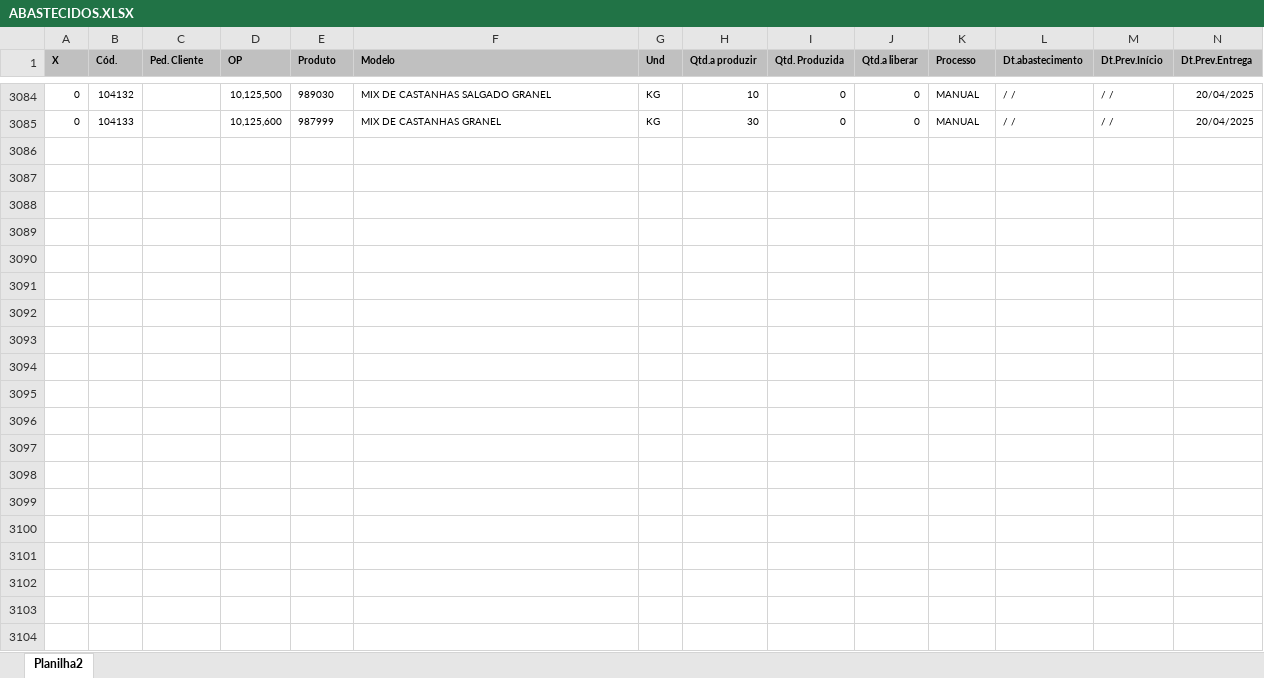
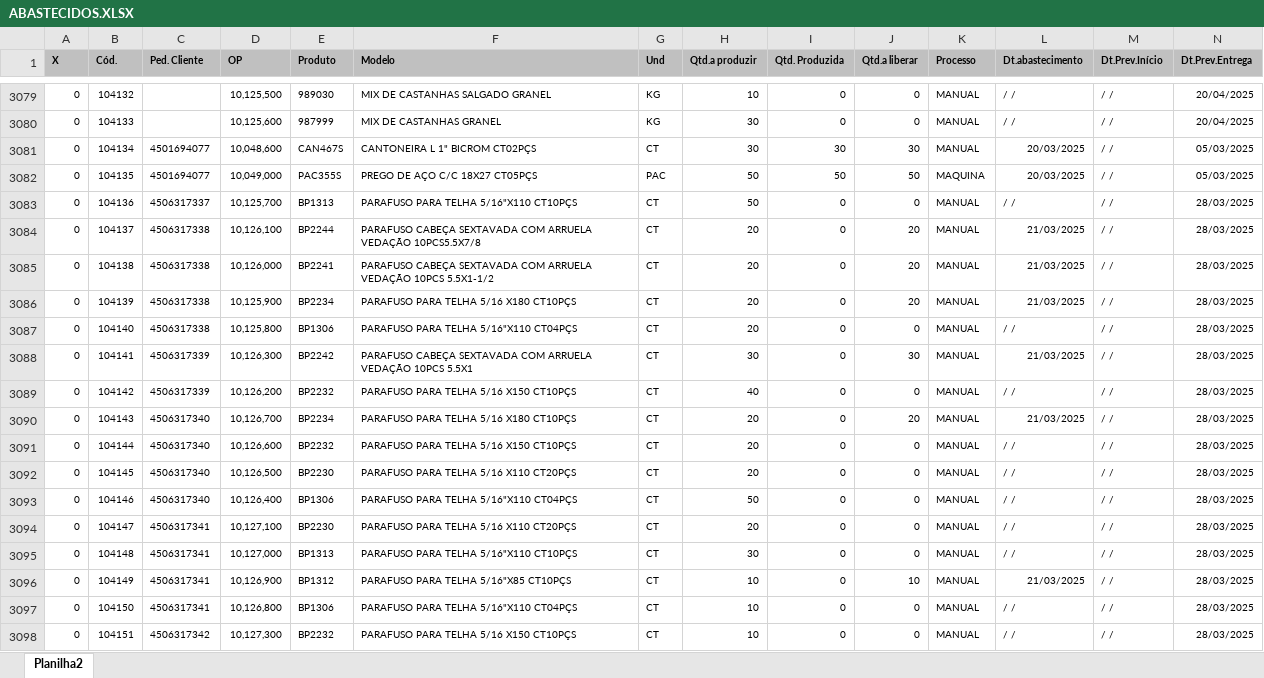
Before and after one commit to zcaus/newdash, an Excel workbook: planilha/ABASTECIDOS.XLSX, sheet Planilha2, drawn as a sheet; only a part is shown, gaps mark what is left out; values as stored, in another font and other column widths than the file's, no borders; rows hold the shown columns only; the diff covers the shown part only; the diff names each change by its address in the sheet, - before the commit and + after, or states it on an @@ line.

```diff
--- a/planilha/ABASTECIDOS.XLSX (sheet Planilha2)
+++ b/planilha/ABASTECIDOS.XLSX (sheet Planilha2)
+row 3081: 0 | 104134 | 4501694077 | 10,048,600 | CAN467S | CANTONEIRA L 1" BICROM CT02PÇS | CT | 30 | 30 | 30 | MANUAL | 20/03/2025 | / / | 05/03/2025
+row 3082: 0 | 104135 | 4501694077 | 10,049,000 | PAC355S | PREGO DE AÇO C/C 18X27 CT05PÇS | PAC | 50 | 50 | 50 | MAQUINA | 20/03/2025 | / / | 05/03/2025
+row 3083: 0 | 104136 | 4506317337 | 10,125,700 | BP1313 | PARAFUSO PARA TELHA 5/16"X110 CT10PÇS | CT | 50 | 0 | 0 | MANUAL | / / | / / | 28/03/2025
+row 3084: 0 | 104137 | 4506317338 | 10,126,100 | BP2244 | PARAFUSO CABEÇA SEXTAVADA COM ARRUELA VEDAÇÃO 10PCS5.5X7/8 | CT | 20 | 0 | 20 | MANUAL | 21/03/2025 | / / | 28/03/2025
+row 3085: 0 | 104138 | 4506317338 | 10,126,000 | BP2241 | PARAFUSO CABEÇA SEXTAVADA COM ARRUELA VEDAÇÃO 10PCS 5.5X1-1/2 | CT | 20 | 0 | 20 | MANUAL | 21/03/2025 | / / | 28/03/2025
+row 3086: 0 | 104139 | 4506317338 | 10,125,900 | BP2234 | PARAFUSO PARA TELHA 5/16 X180 CT10PÇS | CT | 20 | 0 | 20 | MANUAL | 21/03/2025 | / / | 28/03/2025
+row 3087: 0 | 104140 | 4506317338 | 10,125,800 | BP1306 | PARAFUSO PARA TELHA 5/16"X110 CT04PÇS | CT | 20 | 0 | 0 | MANUAL | / / | / / | 28/03/2025
+row 3088: 0 | 104141 | 4506317339 | 10,126,300 | BP2242 | PARAFUSO CABEÇA SEXTAVADA COM ARRUELA VEDAÇÃO 10PCS 5.5X1 | CT | 30 | 0 | 30 | MANUAL | 21/03/2025 | / / | 28/03/2025
+row 3089: 0 | 104142 | 4506317339 | 10,126,200 | BP2232 | PARAFUSO PARA TELHA 5/16 X150 CT10PÇS | CT | 40 | 0 | 0 | MANUAL | / / | / / | 28/03/2025
+row 3090: 0 | 104143 | 4506317340 | 10,126,700 | BP2234 | PARAFUSO PARA TELHA 5/16 X180 CT10PÇS | CT | 20 | 0 | 20 | MANUAL | 21/03/2025 | / / | 28/03/2025
+row 3091: 0 | 104144 | 4506317340 | 10,126,600 | BP2232 | PARAFUSO PARA TELHA 5/16 X150 CT10PÇS | CT | 20 | 0 | 0 | MANUAL | / / | / / | 28/03/2025
+row 3092: 0 | 104145 | 4506317340 | 10,126,500 | BP2230 | PARAFUSO PARA TELHA 5/16 X110 CT20PÇS | CT | 20 | 0 | 0 | MANUAL | / / | / / | 28/03/2025
+row 3093: 0 | 104146 | 4506317340 | 10,126,400 | BP1306 | PARAFUSO PARA TELHA 5/16"X110 CT04PÇS | CT | 50 | 0 | 0 | MANUAL | / / | / / | 28/03/2025
+row 3094: 0 | 104147 | 4506317341 | 10,127,100 | BP2230 | PARAFUSO PARA TELHA 5/16 X110 CT20PÇS | CT | 20 | 0 | 0 | MANUAL | / / | / / | 28/03/2025
+row 3095: 0 | 104148 | 4506317341 | 10,127,000 | BP1313 | PARAFUSO PARA TELHA 5/16"X110 CT10PÇS | CT | 30 | 0 | 0 | MANUAL | / / | / / | 28/03/2025
+row 3096: 0 | 104149 | 4506317341 | 10,126,900 | BP1312 | PARAFUSO PARA TELHA 5/16"X85 CT10PÇS | CT | 10 | 0 | 10 | MANUAL | 21/03/2025 | / / | 28/03/2025
+row 3097: 0 | 104150 | 4506317341 | 10,126,800 | BP1306 | PARAFUSO PARA TELHA 5/16"X110 CT04PÇS | CT | 10 | 0 | 0 | MANUAL | / / | / / | 28/03/2025
+row 3098: 0 | 104151 | 4506317342 | 10,127,300 | BP2232 | PARAFUSO PARA TELHA 5/16 X150 CT10PÇS | CT | 10 | 0 | 0 | MANUAL | / / | / / | 28/03/2025
```
Also changed, not shown: 5 added rows, 5 removed rows and 294 edited cells elsewhere in this sheet, planilha/PEDIDOS.XLSX, planilha/controledosistema.xlsx, 1 other file.
